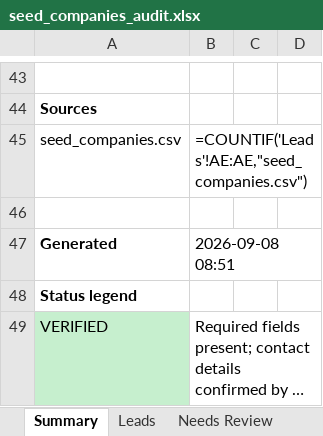
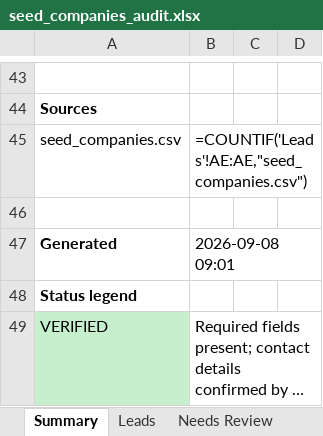
Before and after one commit to MahmoudAsadi97/data-extraction_sample1, an Excel workbook: data/output/samples/seed_companies_audit.xlsx, sheet Summary, drawn as a sheet; only a part is shown, gaps mark what is left out; long unchanged cells end in …; values as stored, in another font and other column widths than the file's, no borders; formulas without a stored value are shown as written; conditional formats not drawn; the diff names each change by its address in the sheet, - before the commit and + after, or states it on an @@ line.

```diff
--- a/data/output/samples/seed_companies_audit.xlsx (sheet Summary)
+++ b/data/output/samples/seed_companies_audit.xlsx (sheet Summary)
-B47: 2026-09-08 08:51
+B47: 2026-09-08 09:01
```
Also changed, not shown: sheet Leads, sheet Run Log, sheet Data Dictionary, 12 other files.
